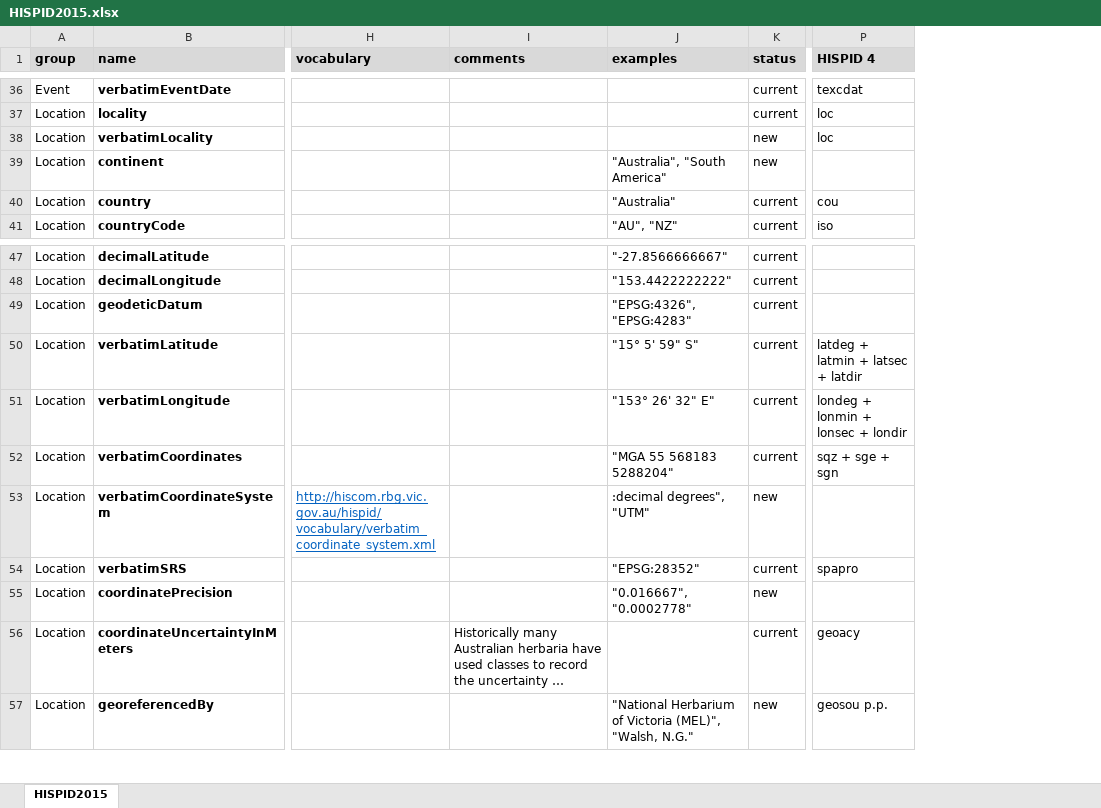
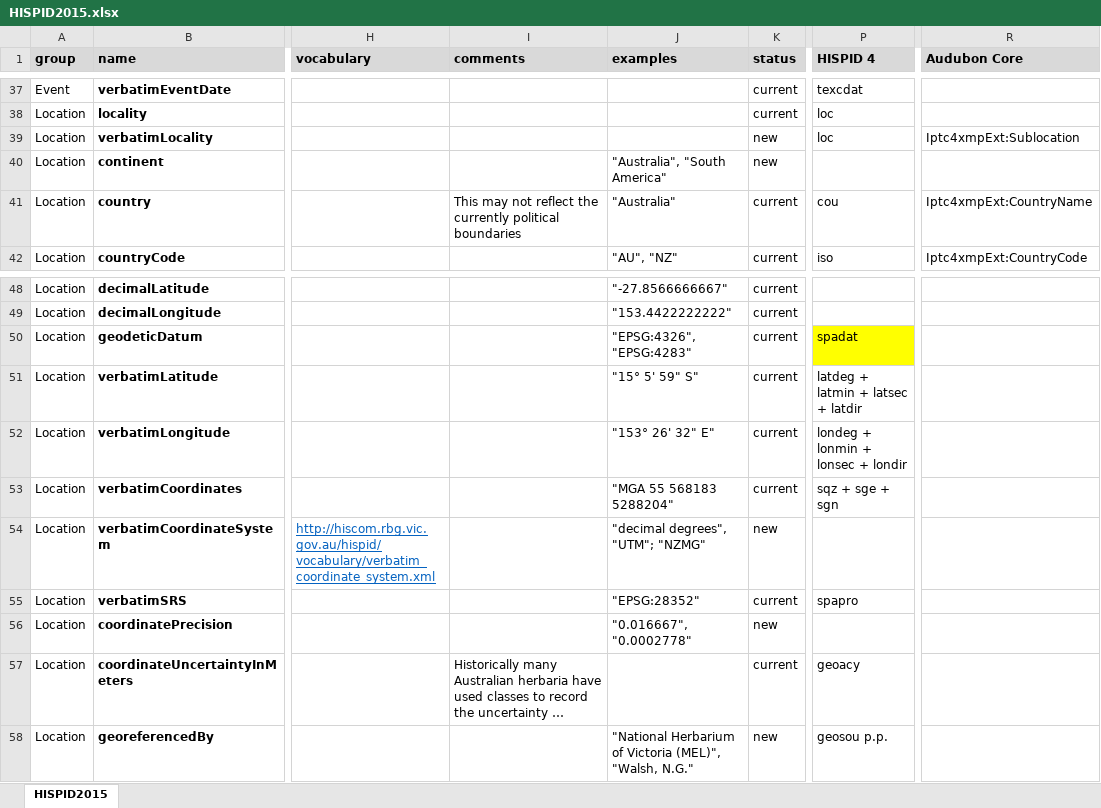
Before and after one commit to hiscom/hispid, an Excel workbook: HISPID2015.xlsx, sheet HISPID2015, drawn as a sheet; only a part is shown, gaps mark what is left out; long unchanged cells end in …; values as stored, in another font and other column widths than the file's, no borders; addresses are those after the commit; the diff covers the shown part only; the diff names each change by its address in the sheet, - before the commit and + after, or states it on an @@ line.

Commit message:
Renamed VoucherFlag to VoucherFor.  Added organismQuantityType and multiple media item fields.  Added column for Audubon Core mappings.  Add comments to other fields that are under consideration

```diff
--- a/HISPID2015.xlsx (sheet HISPID2015)
+++ b/HISPID2015.xlsx (sheet HISPID2015)
+column R (Audubon Core), rows 39-42: Iptc4xmpExt:Sublocation |  | Iptc4xmpExt:CountryName | Iptc4xmpExt:CountryCode
-I41 (comments): (empty)
+I41 (comments): This may not reflect the currently political boundaries
-P50 (HISPID 4): (empty)
+P50 (HISPID 4): spadat
-P50 fill: none
+P50 fill: #FFFF00
-J54 (examples): :decimal degrees", "UTM"
+J54 (examples): "decimal degrees", "UTM"; "NZMG"
```
Also changed, not shown: 26 added rows, 16 edited cells and cell formats elsewhere in this sheet.
